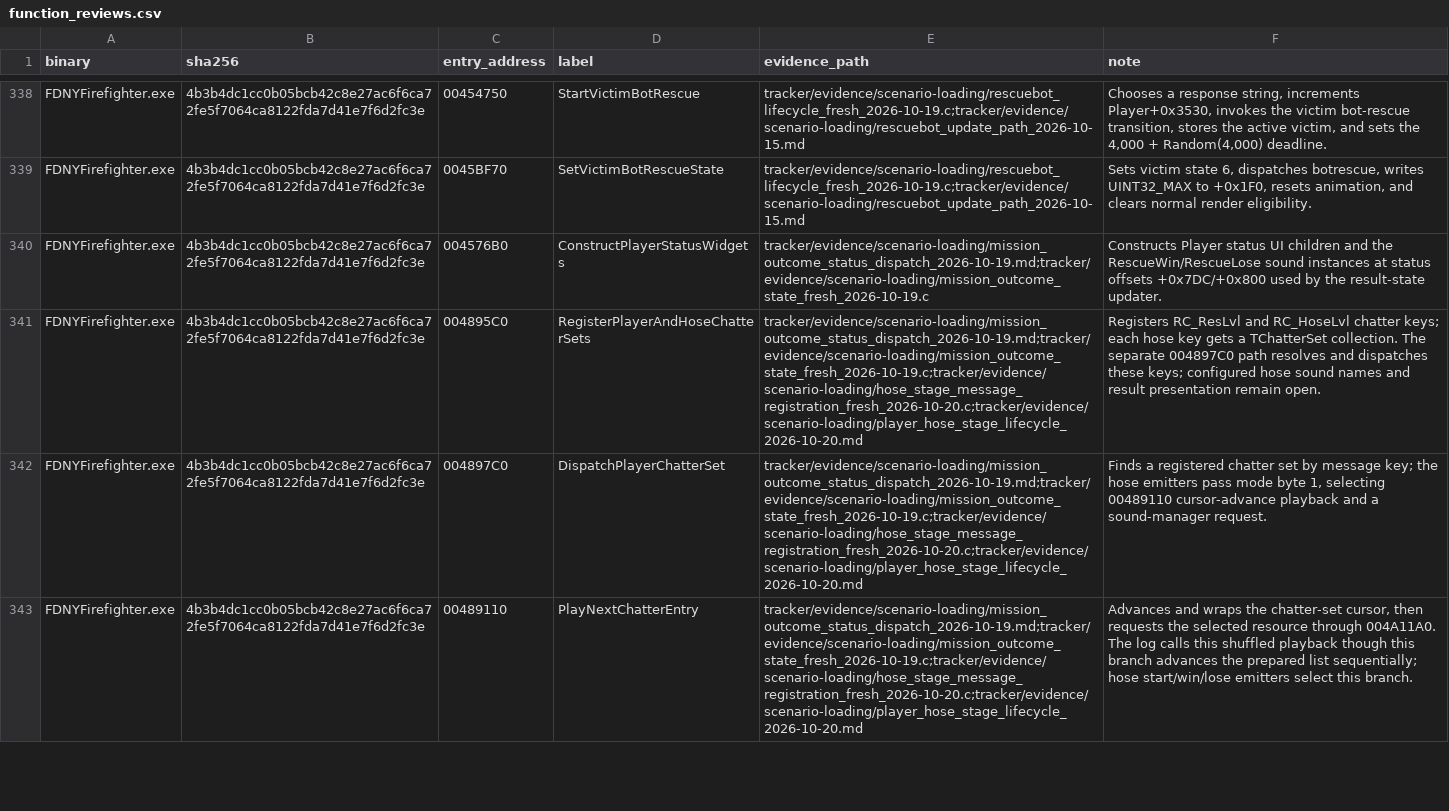
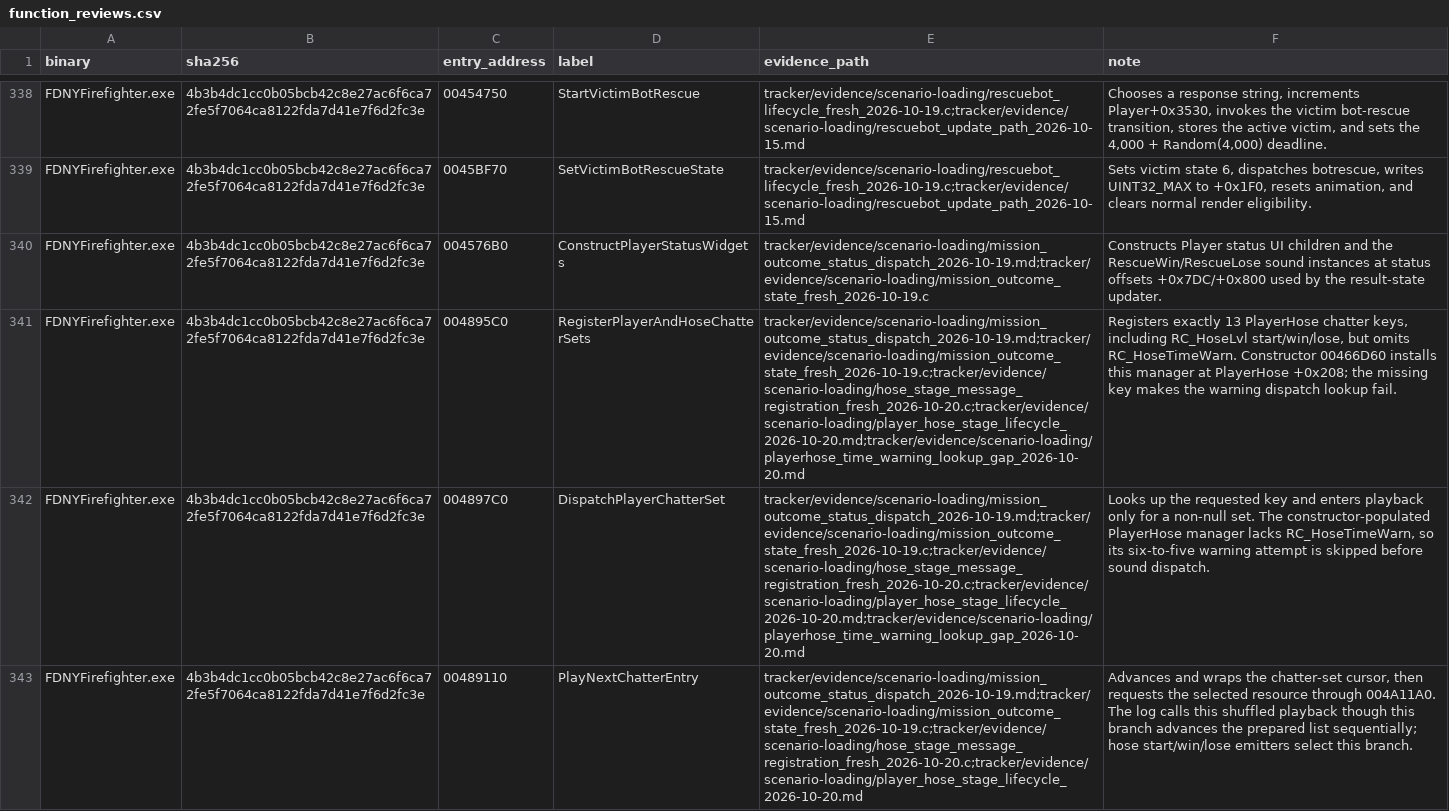
Before and after one commit to JacobPilawa/fdny-maps, a CSV file: decomp_revised/tracker/function_reviews.csv, drawn as a sheet; only a part is shown, gaps mark what is left out; the diff covers the shown part only; the diff names each change by its address in the sheet, - before the commit and + after, or states it on an @@ line.

```diff
--- a/decomp_revised/tracker/function_reviews.csv
+++ b/decomp_revised/tracker/function_reviews.csv
-E341:E342 (evidence_path): tracker/evidence/scenario-loading/mission_outcome_status_dispatch_2026-10-19.md;tracker/evidence/scenario-loading/mission_outcome_state_fresh_2026-10-19.c;tracker/evidence/scenario-loading/hose_stage_message_registration_fresh_2026-10-20.c;tracker/evidence/scenario-loading/player_hose_stage_lifecycle_2026-10-20.md
+E341:E342 (evidence_path): tracker/evidence/scenario-loading/mission_outcome_status_dispatch_2026-10-19.md;tracker/evidence/scenario-loading/mission_outcome_state_fresh_2026-10-19.c;tracker/evidence/scenario-loading/hose_stage_message_registration_fresh_2026-10-20.c;tracker/evidence/scenario-loading/player_hose_stage_lifecycle_2026-10-20.md;tracker/evidence/scenario-loading/playerhose_time_warning_lookup_gap_2026-10-20.md
-F341 (note): Registers RC_ResLvl and RC_HoseLvl chatter keys; each hose key gets a TChatterSet collection. The separate 004897C0 path resolves and dispatches these keys; configured hose sound names and result presentation remain open.
+F341 (note): Registers exactly 13 PlayerHose chatter keys, including RC_HoseLvl start/win/lose, but omits RC_HoseTimeWarn. Constructor 00466D60 installs this manager at PlayerHose +0x208; the missing key makes the warning dispatch lookup fail.
-F342 (note): Finds a registered chatter set by message key; the hose emitters pass mode byte 1, selecting 00489110 cursor-advance playback and a sound-manager request.
+F342 (note): Looks up the requested key and enters playback only for a non-null set. The constructor-populated PlayerHose manager lacks RC_HoseTimeWarn, so its six-to-five warning attempt is skipped before sound dispatch.
```
Also changed, not shown: 6 edited cells elsewhere in this file, decomp_revised/tracker/progress_history.csv, 4 other files.
